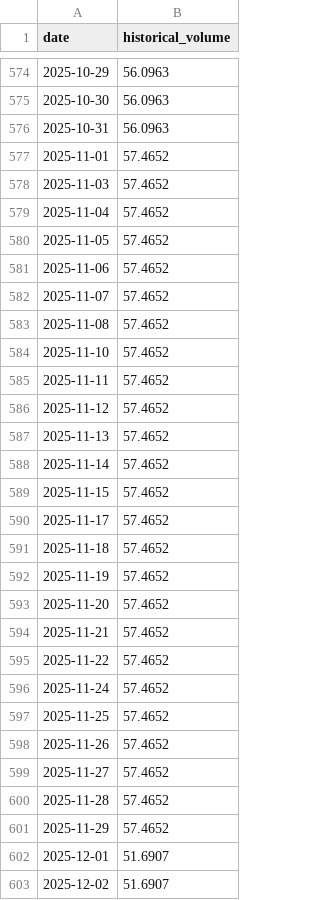
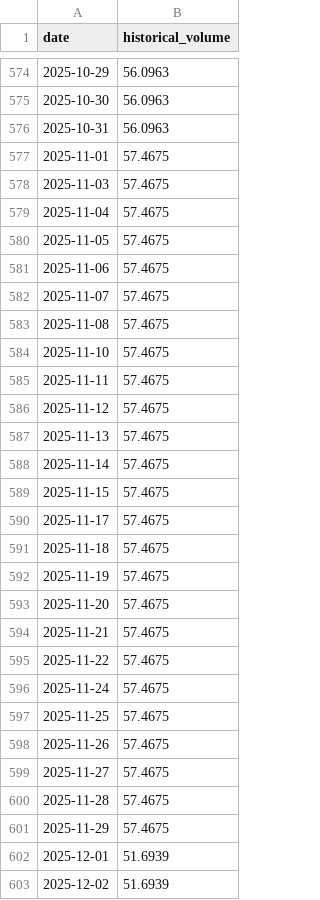
Before and after one commit to tghrist/freight-market-sensing, a CSV file: historical_actuals.csv, drawn as a sheet; only a part is shown, gaps mark what is left out; the diff covers the shown part only.

```diff
--- a/historical_actuals.csv
+++ b/historical_actuals.csv
@@ -576,28 +576,28 @@ date,historical_volume
 2025-10-31,56.0963
-2025-11-01,57.4652
-2025-11-03,57.4652
-2025-11-04,57.4652
-2025-11-05,57.4652
-2025-11-06,57.4652
-2025-11-07,57.4652
-2025-11-08,57.4652
-2025-11-10,57.4652
-2025-11-11,57.4652
-2025-11-12,57.4652
-2025-11-13,57.4652
-2025-11-14,57.4652
-2025-11-15,57.4652
-2025-11-17,57.4652
-2025-11-18,57.4652
-2025-11-19,57.4652
-2025-11-20,57.4652
-2025-11-21,57.4652
-2025-11-22,57.4652
-2025-11-24,57.4652
-2025-11-25,57.4652
-2025-11-26,57.4652
-2025-11-27,57.4652
-2025-11-28,57.4652
-2025-11-29,57.4652
-2025-12-01,51.6907
-2025-12-02,51.6907
+2025-11-01,57.4675
+2025-11-03,57.4675
+2025-11-04,57.4675
+2025-11-05,57.4675
+2025-11-06,57.4675
+2025-11-07,57.4675
+2025-11-08,57.4675
+2025-11-10,57.4675
+2025-11-11,57.4675
+2025-11-12,57.4675
+2025-11-13,57.4675
+2025-11-14,57.4675
+2025-11-15,57.4675
+2025-11-17,57.4675
+2025-11-18,57.4675
+2025-11-19,57.4675
+2025-11-20,57.4675
+2025-11-21,57.4675
+2025-11-22,57.4675
+2025-11-24,57.4675
+2025-11-25,57.4675
+2025-11-26,57.4675
+2025-11-27,57.4675
+2025-11-28,57.4675
+2025-11-29,57.4675
+2025-12-01,51.6939
+2025-12-02,51.6939
```
Also changed, not shown: 13 added rows and 129 edited cells elsewhere in this file, feature_history.csv, live_90_day_forecast.csv, 1 other file.
